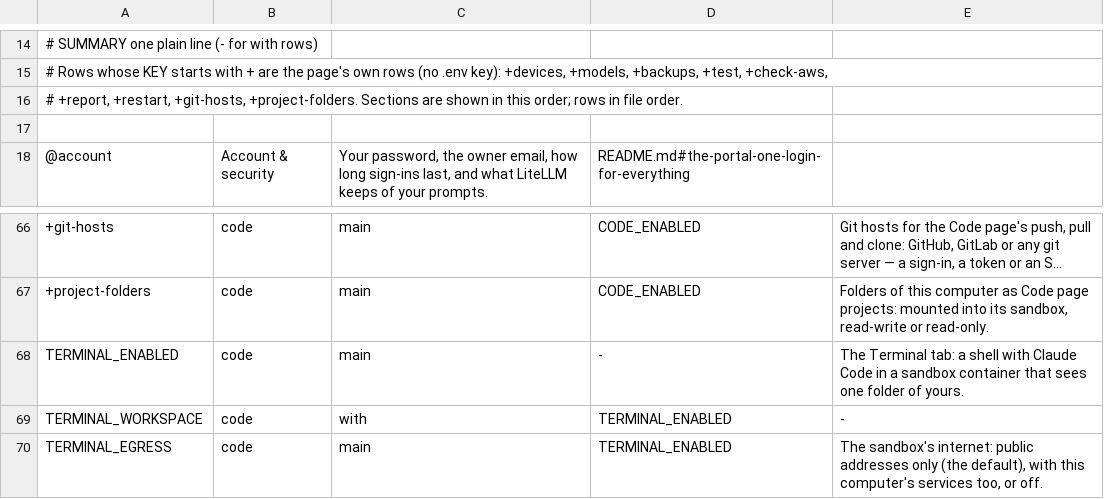
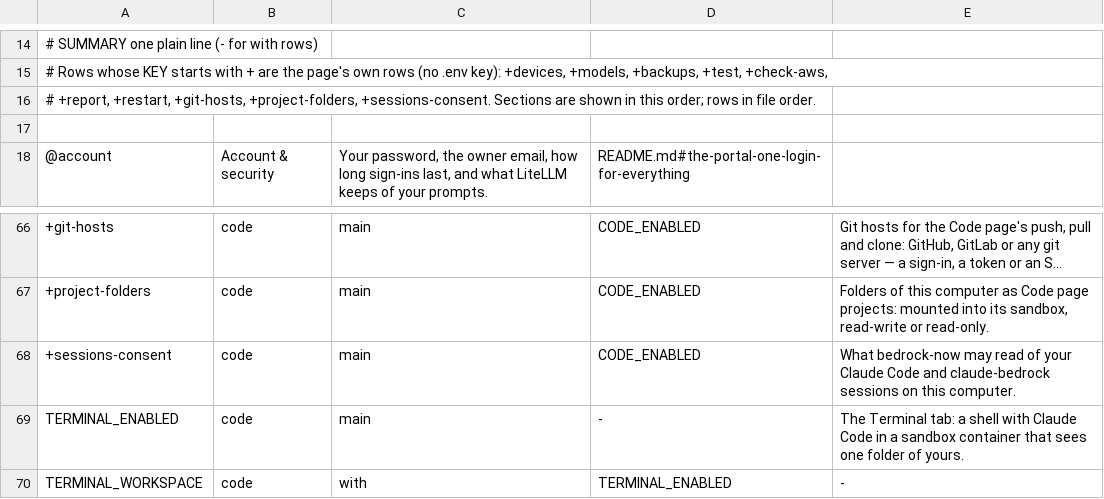
Before and after one commit to JongoDB-Labs/bedrock-now, a TSV file: catalog/settings-layout.tsv, drawn as a sheet; only a part is shown, gaps mark what is left out; the shorter side is filled out with more unchanged rows; long unchanged cells end in …; the diff names each change by its address in the sheet, - before the commit and + after, or states it on an @@ line.

```diff
--- a/catalog/settings-layout.tsv
+++ b/catalog/settings-layout.tsv
-A16: …+restart, +git-hosts, +project-folders. Sections are…
+A16: …+restart, +git-hosts, +project-folders, +sessions-consent. Sections are…
+row 68: +sessions-consent | code | main | CODE_ENABLED | What bedrock-now may read of your Claude Code and claude-bedrock sessions on this computer.
```
Also changed, not shown: 5 other files.
